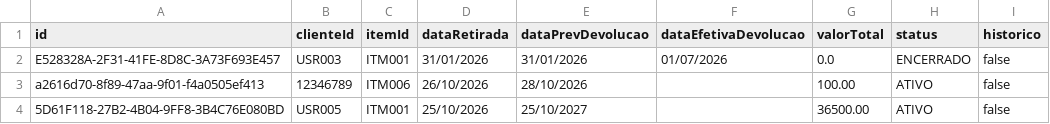
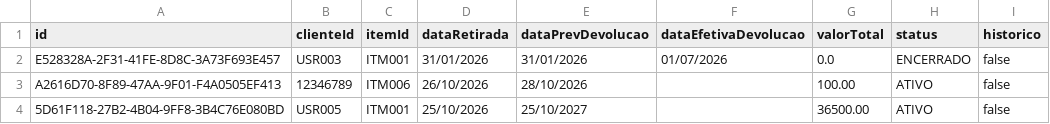
Before and after one commit to DiegoLyra/Projeto-P3, a CSV file: dados/contratos.csv, drawn as a sheet.

```diff
--- a/dados/contratos.csv
+++ b/dados/contratos.csv
@@ -2,3 +2,3 @@ id;clienteId;itemId;dataRetirada;dataPrevDevolucao;dataEfetivaDevolucao;valorTot
 E528328A-2F31-41FE-8D8C-3A73F693E457;USR003;ITM001;31/01/2026;31/01/2026;01/07/2026;0.0;ENCERRADO;false;
-a2616d70-8f89-47aa-9f01-f4a0505ef413;12346789;ITM006;26/10/2026;28/10/2026;;100.00;ATIVO;false;
+A2616D70-8F89-47AA-9F01-F4A0505EF413;12346789;ITM006;26/10/2026;28/10/2026;;100.00;ATIVO;false;
 5D61F118-27B2-4B04-9FF8-3B4C76E080BD;USR005;ITM001;25/10/2026;25/10/2027;;36500.00;ATIVO;false;
```
Also changed, not shown: 9 other files.
